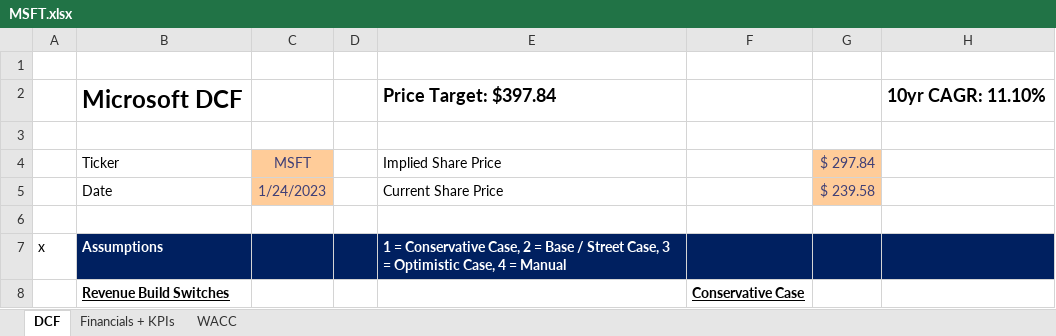
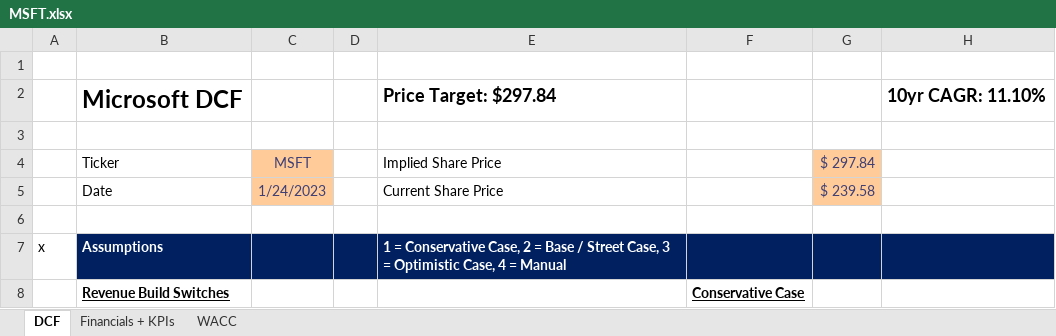
Before and after one commit to JiaoL7/DCF-Models, an Excel workbook: MSFT.xlsx, sheet DCF, drawn as a sheet; only a part is shown; values as stored, in another font and other column widths than the file's, no borders; the diff names each change by its address in the sheet, - before the commit and + after, or states it on an @@ line.

Commit message:
Q223 earnings update

```diff
--- a/MSFT.xlsx (sheet DCF)
+++ b/MSFT.xlsx (sheet DCF)
-E2: Price Target: $397.84
+E2: Price Target: $297.84
```
